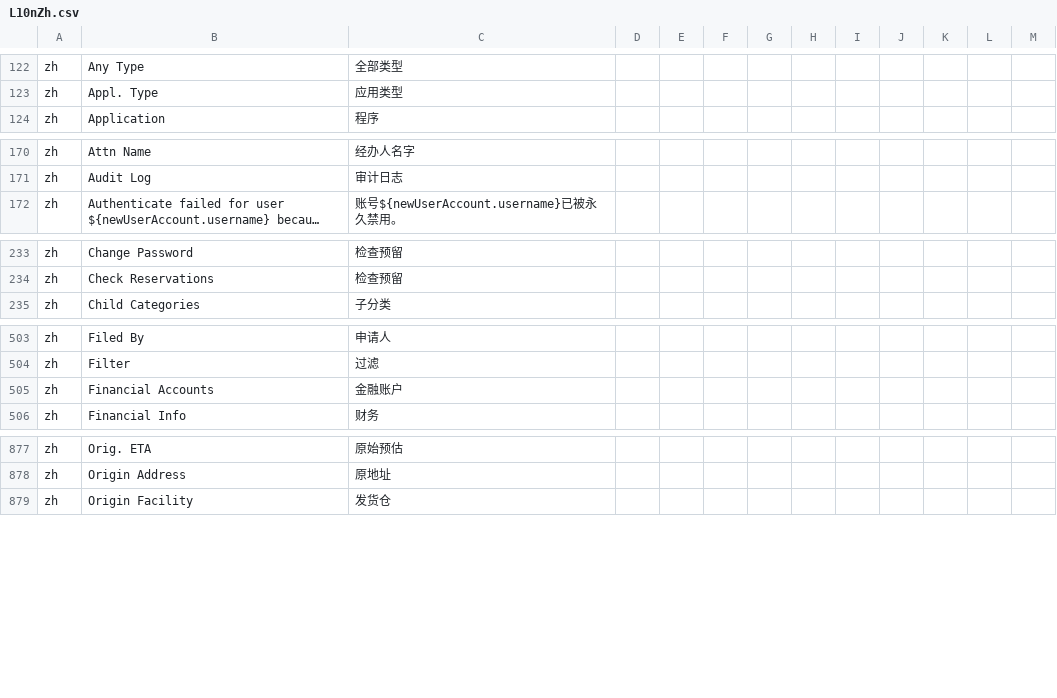
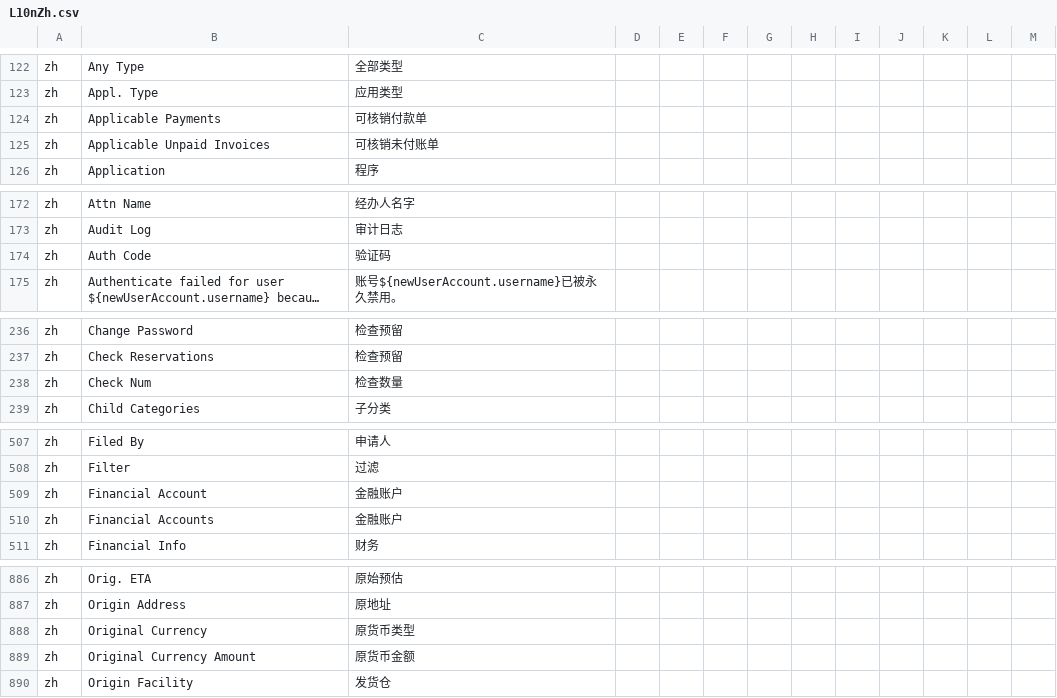
Before and after one commit to hellozhangwei/moqui-zapps, a CSV file: data/L10nZh.csv, drawn as a sheet; only a part is shown, gaps mark what is left out; long unchanged cells end in …; the diff covers the shown part only; the diff names each change by its address in the sheet, - before the commit and + after, or states it on an @@ line.

Commit message:
Add some LocalizedMessage

```diff
--- a/data/L10nZh.csv
+++ b/data/L10nZh.csv
+row 124: zh | Applicable Payments | 可核销付款单
+row 125: zh | Applicable Unpaid Invoices | 可核销未付账单
+row 174: zh | Auth Code | 验证码
+row 238: zh | Check Num | 检查数量
+row 509: zh | Financial Account | 金融账户
+row 888: zh | Original Currency | 原货币类型
+row 889: zh | Original Currency Amount | 原货币金额
```
Also changed, not shown: 10 added rows elsewhere in this file.
